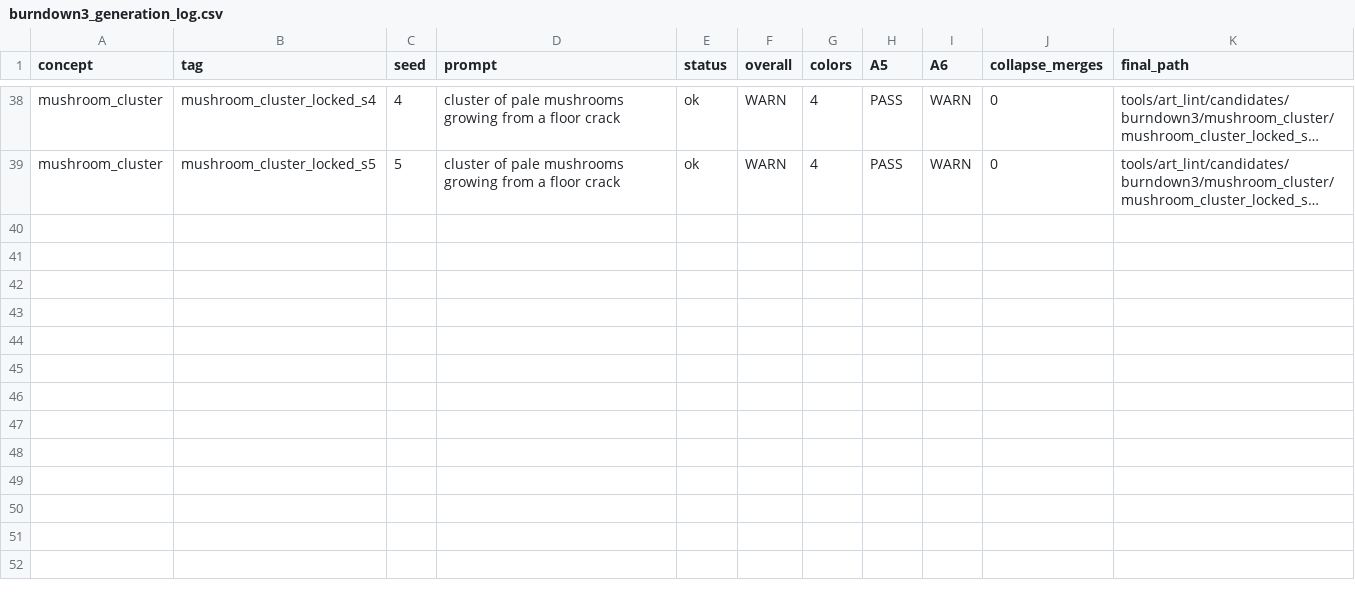
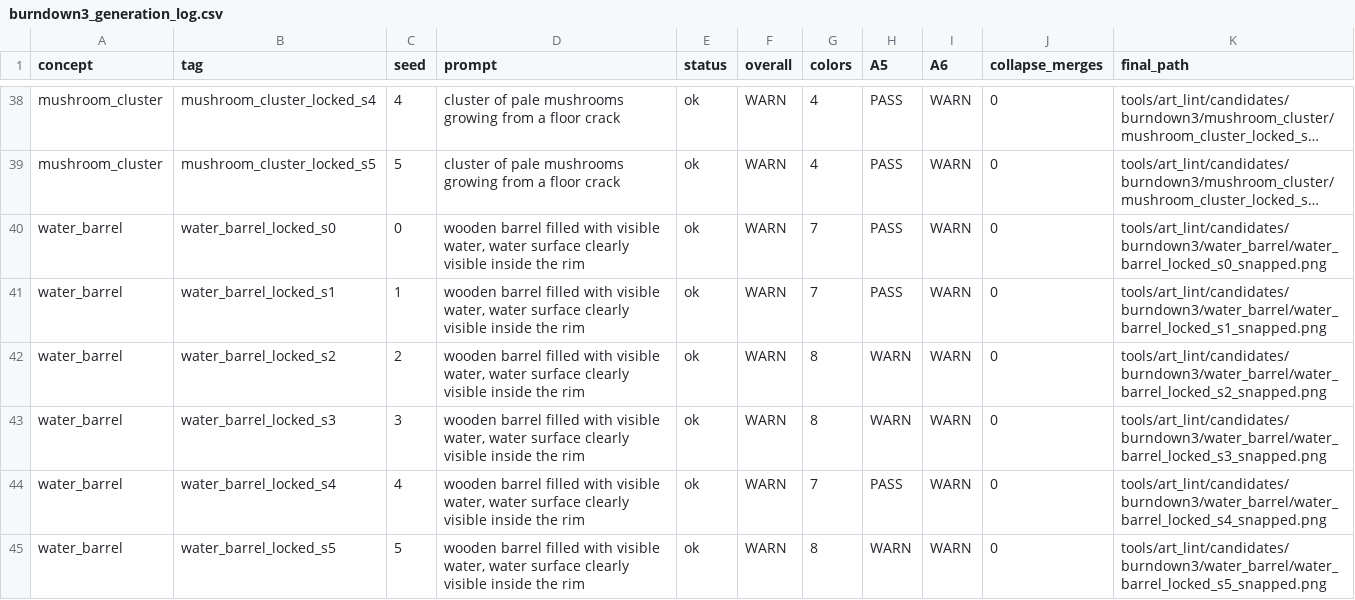
Before and after one commit to RafeHatfield/catacombs-of-yarl, a CSV file: tools/art_lint/reports/burndown3_generation_log.csv, drawn as a sheet; only a part is shown, gaps mark what is left out; long unchanged cells end in …; the diff names each change by its address in the sheet, - before the commit and + after, or states it on an @@ line.

```diff
--- a/tools/art_lint/reports/burndown3_generation_log.csv
+++ b/tools/art_lint/reports/burndown3_generation_log.csv
+row 40: water_barrel | water_barrel_locked_s0 | 0 | wooden barrel filled with visible water, water surface clearly visible inside the rim | ok | WARN | 7 | PASS | WARN | 0 | tools/art_lint/candidates/burndown3/water_barrel/water_barrel_locked_s0_snapped.png
+row 41: water_barrel | water_barrel_locked_s1 | 1 | wooden barrel filled with visible water, water surface clearly visible inside the rim | ok | WARN | 7 | PASS | WARN | 0 | tools/art_lint/candidates/burndown3/water_barrel/water_barrel_locked_s1_snapped.png
+row 42: water_barrel | water_barrel_locked_s2 | 2 | wooden barrel filled with visible water, water surface clearly visible inside the rim | ok | WARN | 8 | WARN | WARN | 0 | tools/art_lint/candidates/burndown3/water_barrel/water_barrel_locked_s2_snapped.png
+row 43: water_barrel | water_barrel_locked_s3 | 3 | wooden barrel filled with visible water, water surface clearly visible inside the rim | ok | WARN | 8 | WARN | WARN | 0 | tools/art_lint/candidates/burndown3/water_barrel/water_barrel_locked_s3_snapped.png
+row 44: water_barrel | water_barrel_locked_s4 | 4 | wooden barrel filled with visible water, water surface clearly visible inside the rim | ok | WARN | 7 | PASS | WARN | 0 | tools/art_lint/candidates/burndown3/water_barrel/water_barrel_locked_s4_snapped.png
+row 45: water_barrel | water_barrel_locked_s5 | 5 | wooden barrel filled with visible water, water surface clearly visible inside the rim | ok | WARN | 8 | WARN | WARN | 0 | tools/art_lint/candidates/burndown3/water_barrel/water_barrel_locked_s5_snapped.png
```
Also changed, not shown: 25 other files.
